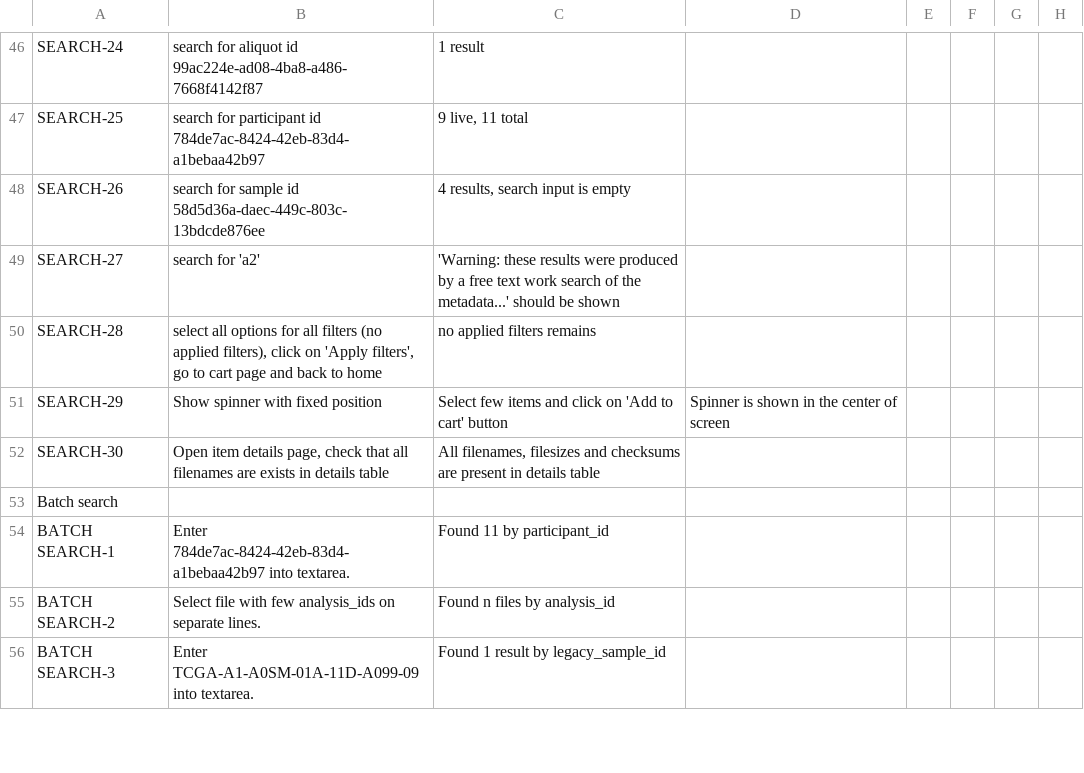
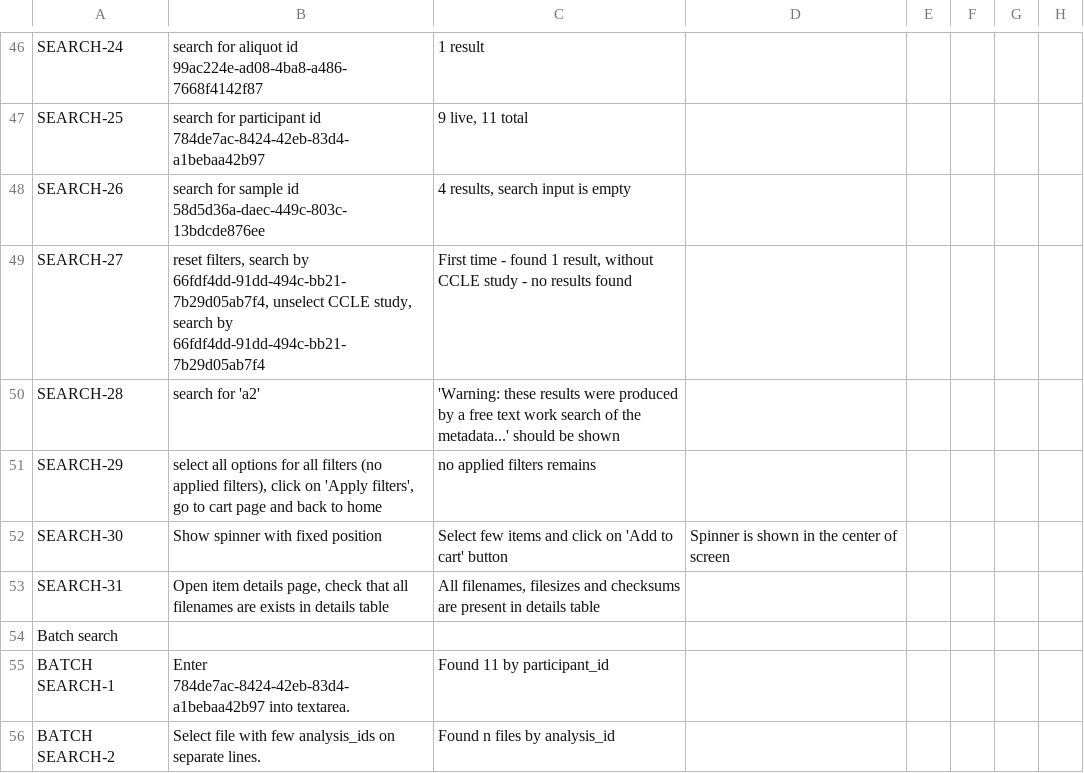
Before and after one commit to dudarev/cghub, a TSV file: cghub/docs/CGHub-UI-tests-plan.tsv, drawn as a sheet; only a part is shown, gaps mark what is left out; the shorter side is filled out with more unchanged rows.

Commit message:
ticket:426 search by id should consider selected filters

```diff
--- a/cghub/docs/CGHub-UI-tests-plan.tsv
+++ b/cghub/docs/CGHub-UI-tests-plan.tsv
@@ -48,6 +48,7 @@ SEARCH-25	search for participant id 784de7ac-8424-42eb-83d4-a1bebaa42b97	9 live,
 SEARCH-26	search for sample id 58d5d36a-daec-449c-803c-13bdcde876ee	4 results, search input is empty		
-SEARCH-27	search for 'a2'	'Warning: these results were produced by a free text work search of the metadata...' should be shown	
-SEARCH-28	select all options for all filters (no applied filters), click on 'Apply filters', go to cart page and back to home	no applied filters remains		
-SEARCH-29	Show spinner with fixed position	Select few items and click on 'Add to cart' button	Spinner is shown in the center of screen
-SEARCH-30	Open item details page, check that all filenames are exists in details table	All filenames, filesizes and checksums are present in details table	
+SEARCH-27	reset filters, search by 66fdf4dd-91dd-494c-bb21-7b29d05ab7f4, unselect CCLE study, search by 66fdf4dd-91dd-494c-bb21-7b29d05ab7f4	First time - found 1 result, without CCLE study - no results found	
+SEARCH-28	search for 'a2'	'Warning: these results were produced by a free text work search of the metadata...' should be shown	
+SEARCH-29	select all options for all filters (no applied filters), click on 'Apply filters', go to cart page and back to home	no applied filters remains		
+SEARCH-30	Show spinner with fixed position	Select few items and click on 'Add to cart' button	Spinner is shown in the center of screen
+SEARCH-31	Open item details page, check that all filenames are exists in details table	All filenames, filesizes and checksums are present in details table	
 Batch search		
```
Also changed, not shown: 1 other file.
